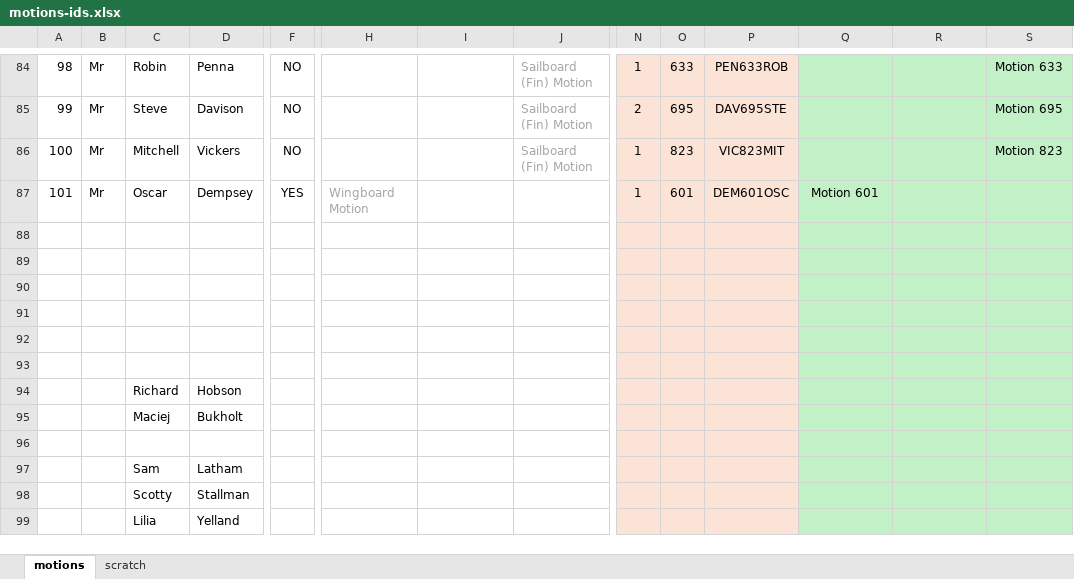
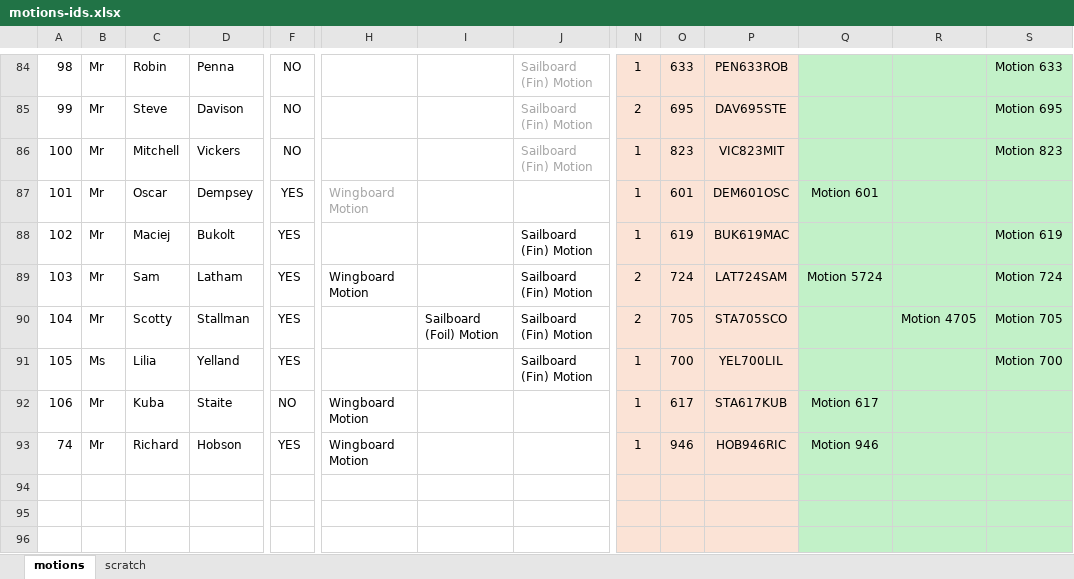
Before and after one commit to Logiqx/wsw-results, an Excel workbook: events/2026/config/motions-ids.xlsx, sheet motions, drawn as a sheet; only a part is shown, gaps mark what is left out; the shorter side is filled out with more unchanged rows; values as stored, in another font and other column widths than the file's, no borders; charts and pictures not drawn; rows hold the shown columns only; the diff names each change by its address in the sheet, - before the commit and + after, or states it on an @@ line.

```diff
--- a/events/2026/config/motions-ids.xlsx (sheet motions)
+++ b/events/2026/config/motions-ids.xlsx (sheet motions)
+row 88: 102 | Mr | Maciej | Bukolt | YES |  |  | Sailboard (Fin) Motion | 1 | 619 | BUK619MAC |  |  | Motion 619
+row 89: 103 | Mr | Sam | Latham | YES | Wingboard Motion |  | Sailboard (Fin) Motion | 2 | 724 | LAT724SAM | Motion 5724 |  | Motion 724
+row 90: 104 | Mr | Scotty | Stallman | YES |  | Sailboard (Foil) Motion | Sailboard (Fin) Motion | 2 | 705 | STA705SCO |  | Motion 4705 | Motion 705
+row 91: 105 | Ms | Lilia | Yelland | YES |  |  | Sailboard (Fin) Motion | 1 | 700 | YEL700LIL |  |  | Motion 700
+row 92: 106 | Mr | Kuba | Staite | NO | Wingboard Motion |  |  | 1 | 617 | STA617KUB | Motion 617
+row 93: 74 | Mr | Richard | Hobson | YES | Wingboard Motion |  |  | 1 | 946 | HOB946RIC | Motion 946
+row 94: (empty)
```
Also changed, not shown: sheet scratch, formulas that keep their value, charts or pictures, 6 other files.
